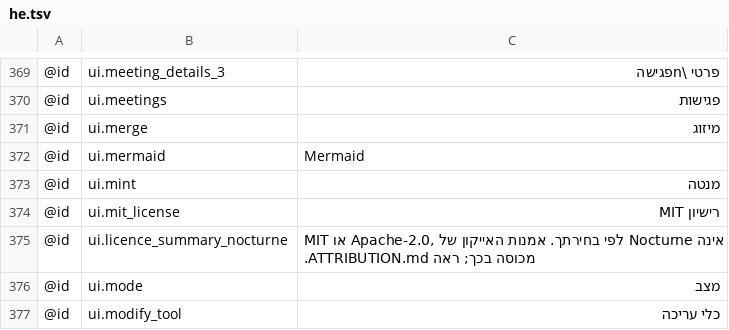
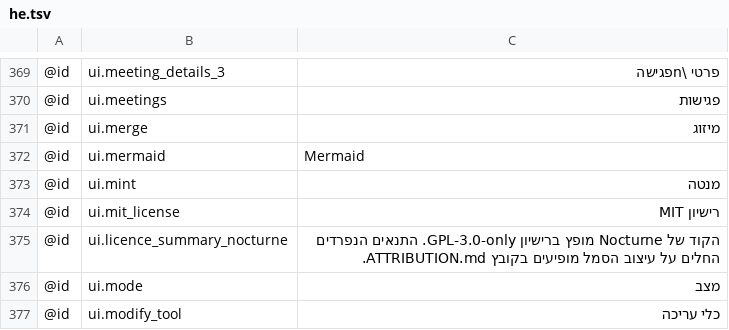
Before and after one commit to antimajorana/Nocturne, a TSV file: i18n/he.tsv, drawn as a sheet; only a part is shown, gaps mark what is left out.

```diff
--- a/i18n/he.tsv
+++ b/i18n/he.tsv
@@ -374,3 +374,3 @@
 @id	ui.mit_license	רישיון MIT
-@id	ui.licence_summary_nocturne	MIT או Apache-2.0, לפי בחירתך. אמנות האייקון של Nocturne אינה מכוסה בכך; ראה ATTRIBUTION.md.
+@id	ui.licence_summary_nocturne	הקוד של Nocturne מופץ ברישיון GPL-3.0-only. התנאים הנפרדים החלים על עיצוב הסמל מופיעים בקובץ ATTRIBUTION.md.
 @id	ui.mode	מצב
```
Also changed, not shown: i18n/ar-XB.tsv, i18n/ar.tsv, 39 other files.
